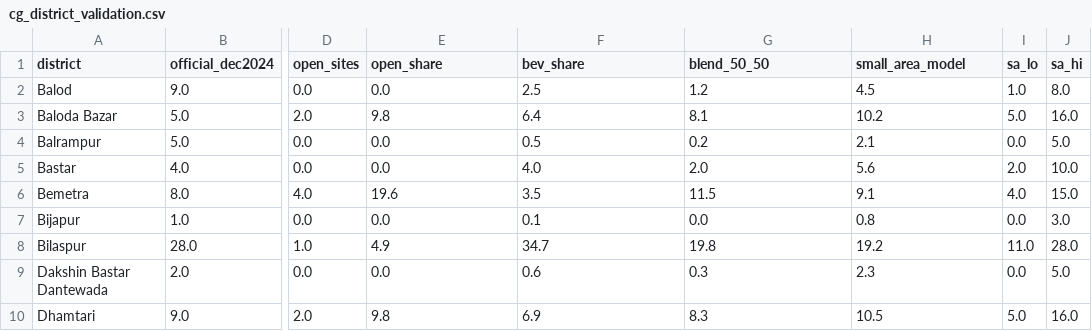
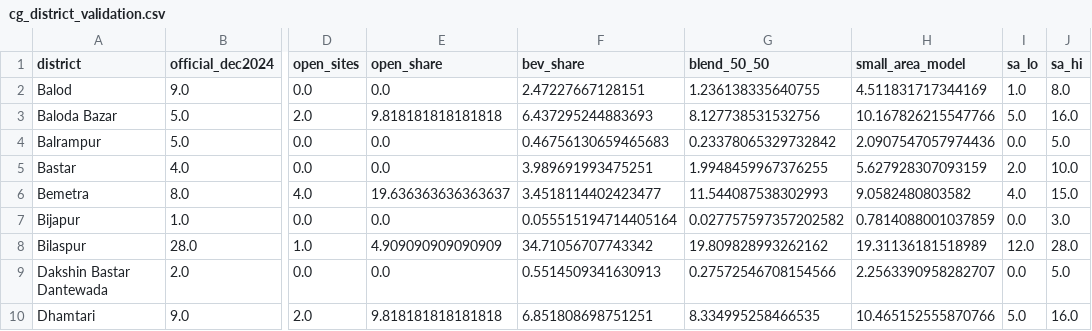
Before and after one commit to imdigitalashish/techfest-2026, a CSV file: ev-c1-infra-map-india/eval/results/cg_district_validation.csv, drawn as a sheet; only a part is shown, gaps mark what is left out; the diff covers the shown part only; the diff names each change by its address in the sheet, - before the commit and + after, or states it on an @@ line.

```diff
--- a/ev-c1-infra-map-india/eval/results/cg_district_validation.csv
+++ b/ev-c1-infra-map-india/eval/results/cg_district_validation.csv
-F2 (bev_share): 2.5
+F2 (bev_share): 2.47227667128151
-G2 (blend_50_50): 1.2
+G2 (blend_50_50): 1.236138335640755
-H2 (small_area_model): 4.5
+H2 (small_area_model): 4.511831717344169
-E3 (open_share): 9.8
+E3 (open_share): 9.818181818181818
-F3 (bev_share): 6.4
+F3 (bev_share): 6.437295244883693
-G3 (blend_50_50): 8.1
+G3 (blend_50_50): 8.127738531532756
-H3 (small_area_model): 10.2
+H3 (small_area_model): 10.167826215547766
-F4 (bev_share): 0.5
+F4 (bev_share): 0.46756130659465683
-G4 (blend_50_50): 0.2
+G4 (blend_50_50): 0.23378065329732842
-H4 (small_area_model): 2.1
+H4 (small_area_model): 2.0907547057974436
-F5 (bev_share): 4.0
+F5 (bev_share): 3.989691993475251
-G5 (blend_50_50): 2.0
+G5 (blend_50_50): 1.9948459967376255
-H5 (small_area_model): 5.6
+H5 (small_area_model): 5.627928307093159
-E6 (open_share): 19.6
+E6 (open_share): 19.636363636363637
-F6 (bev_share): 3.5
+F6 (bev_share): 3.4518114402423477
-G6 (blend_50_50): 11.5
+G6 (blend_50_50): 11.544087538302993
-H6 (small_area_model): 9.1
+H6 (small_area_model): 9.0582480803582
-F7 (bev_share): 0.1
+F7 (bev_share): 0.055515194714405164
-G7 (blend_50_50): 0.0
+G7 (blend_50_50): 0.027757597357202582
-H7 (small_area_model): 0.8
+H7 (small_area_model): 0.7814088001037859
-E8 (open_share): 4.9
+E8 (open_share): 4.909090909090909
-F8 (bev_share): 34.7
+F8 (bev_share): 34.71056707743342
-G8 (blend_50_50): 19.8
+G8 (blend_50_50): 19.809828993262162
-H8 (small_area_model): 19.2
+H8 (small_area_model): 19.31136181518989
-I8 (sa_lo): 11.0
+I8 (sa_lo): 12.0
-F9 (bev_share): 0.6
+F9 (bev_share): 0.5514509341630913
-G9 (blend_50_50): 0.3
+G9 (blend_50_50): 0.27572546708154566
-H9 (small_area_model): 2.3
+H9 (small_area_model): 2.2563390958282707
-E10 (open_share): 9.8
+E10 (open_share): 9.818181818181818
-F10 (bev_share): 6.9
+F10 (bev_share): 6.851808698751251
-G10 (blend_50_50): 8.3
+G10 (blend_50_50): 8.334995258466535
-H10 (small_area_model): 10.5
+H10 (small_area_model): 10.465152555870766
```
Also changed, not shown: 71 edited cells elsewhere in this file, ev-c1-infra-map-india/eval/results/c5_mse_by_state.csv, ev-c1-infra-map-india/eval/results/mh_district_gap.csv, 33 other files.
